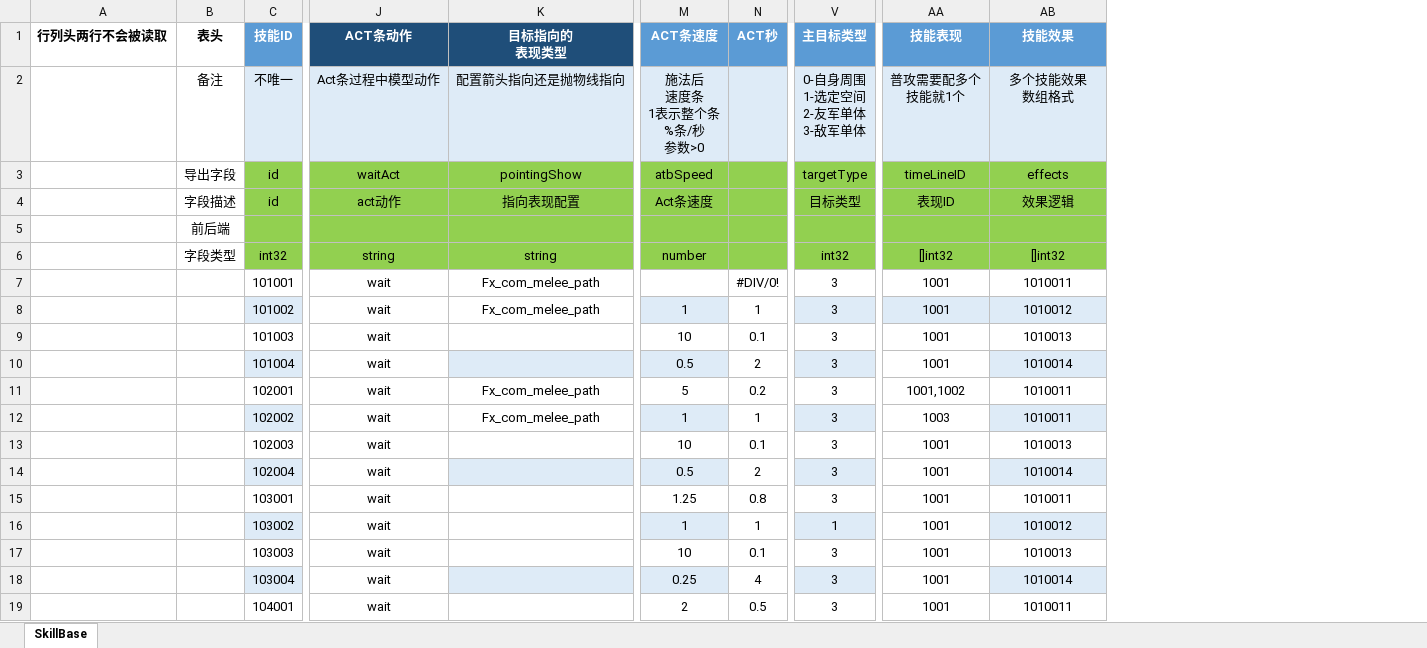
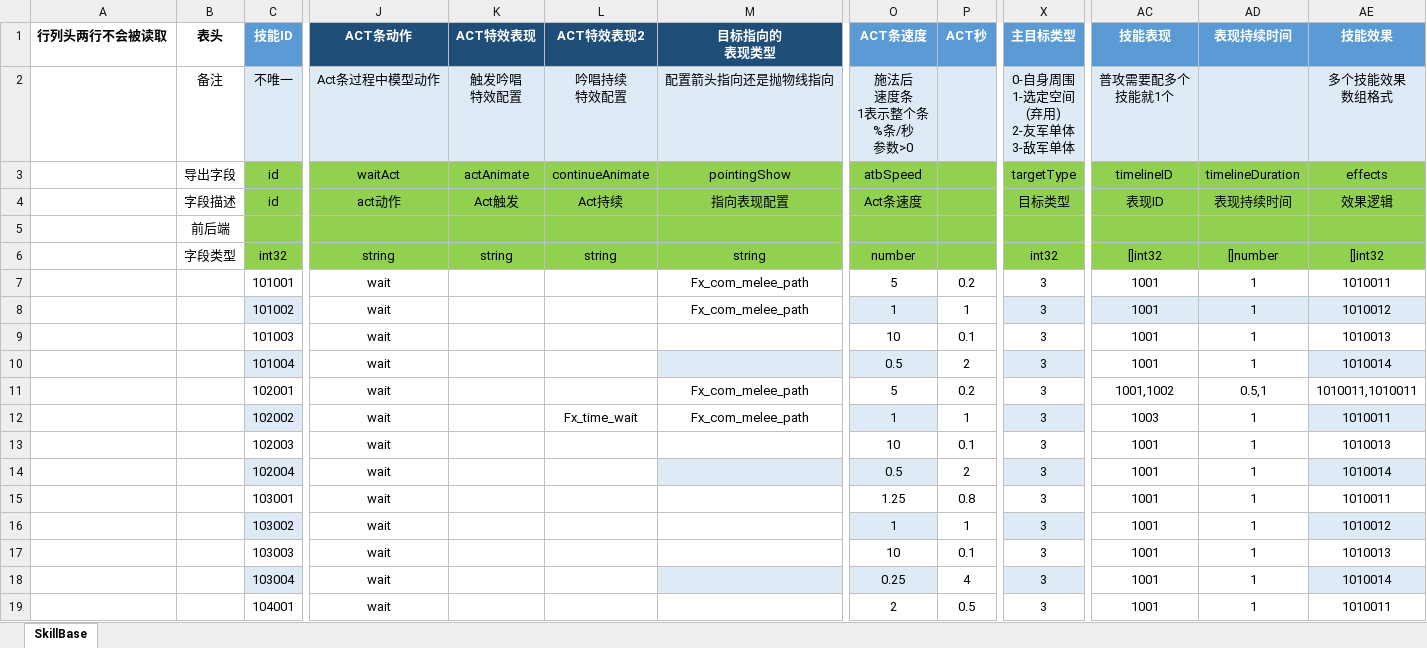
Before and after one commit to east-eden/server_bin, an Excel workbook: config/excel/SkillBase.xlsx, sheet SkillBase, drawn as a sheet; only a part is shown, gaps mark what is left out; values as stored, in another font and other column widths than the file's, no borders; table styles not drawn; addresses are those after the commit; ↵ is a line break in a cell; the diff names each change by its address in the sheet, - before the commit and + after, or states it on an @@ line.

```diff
--- a/config/excel/SkillBase.xlsx (sheet SkillBase)
+++ b/config/excel/SkillBase.xlsx (sheet SkillBase)
+column K (ACT特效表现), rows 2-6: 触发吟唱 ↵ 特效配置 | actAnimate | Act触发 |  | string
+column L (ACT特效表现2), rows 2-12: 吟唱持续 ↵ 特效配置 | continueAnimate | Act持续 |  | string |  |  |  |  |  | Fx_time_wait
+column AD (表现持续时间), rows 3-19: timelineDuration | 表现持续时间 |  | []number | 1 | 1 | 1 | 1 | 0.5,1 | 1 | 1 | 1 | 1 | 1 | 1 | 1 | 1
-X2 (主目标类型): 0-自身周围 ↵ 1-选定空间 ↵ 2-友军单体 ↵ 3-敌军单体
+X2 (主目标类型): 0-自身周围 ↵ 1-选定空间 ↵ (弃用) ↵ 2-友军单体 ↵ 3-敌军单体
-AC3 (技能表现): timeLineID
+AC3 (技能表现): timelineID
-O7 (ACT条速度): (empty)
+O7 (ACT条速度): 5
-P7 (ACT秒): #DIV/0!
+P7 (ACT秒): 0.2
-AE11 (技能效果): 1010011
+AE11 (技能效果): 1010011,1010011
-X16 (主目标类型): 1
+X16 (主目标类型): 3
```
Also changed, not shown: config/excel/Att.xlsx, config/excel/GlobalConfig.xlsx, 18 other files.
